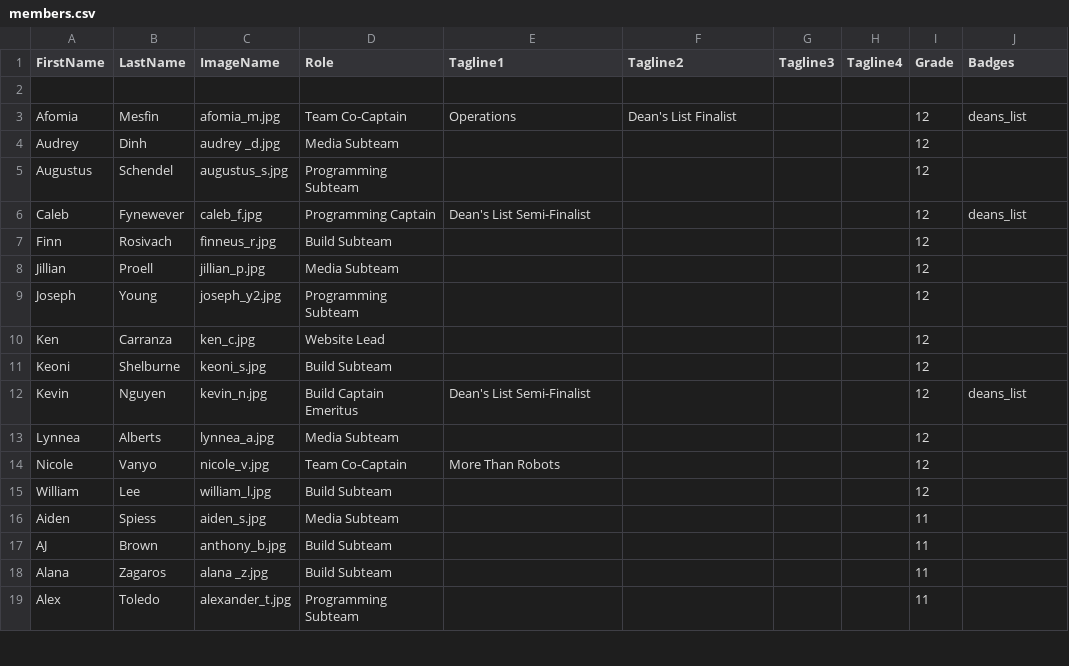
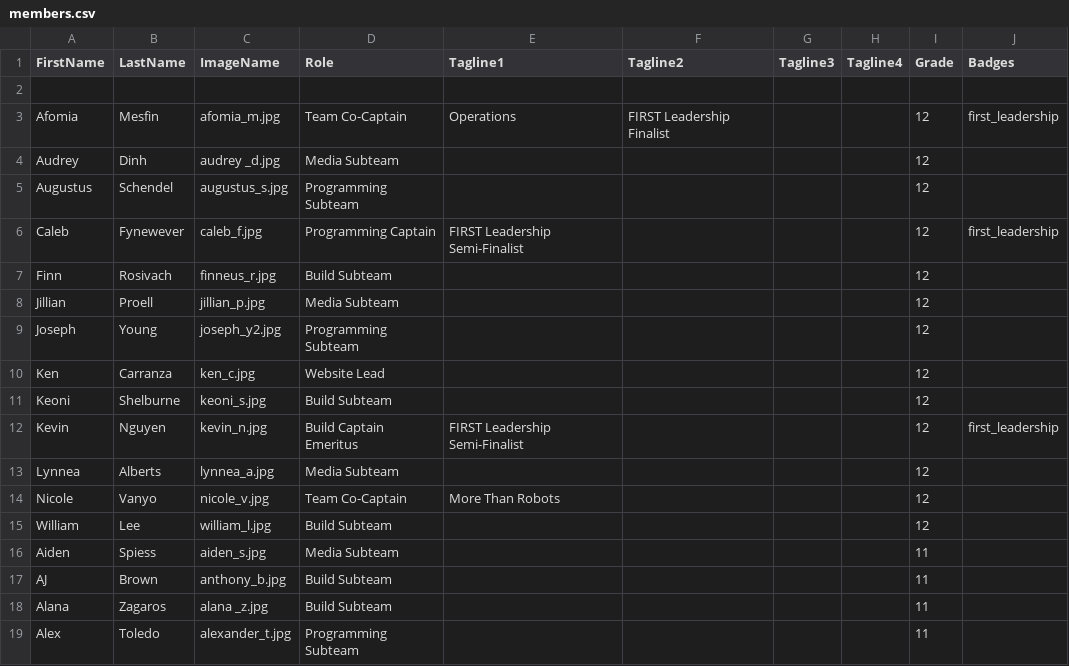
Before and after one commit to frc2052/frc2052.github.io, a CSV file: _data/members.csv, drawn as a sheet; only a part is shown.

Commit message:
Replaced Dean's List references with leadership award

```diff
--- a/_data/members.csv
+++ b/_data/members.csv
@@ -2,6 +2,6 @@ FirstName,LastName,ImageName,Role,Tagline1,Tagline2,Tagline3,Tagline4,Grade,Badg
 ,,,,,,,,,
-Afomia,Mesfin,afomia_m.jpg,Team Co-Captain,Operations,Dean's List Finalist,,,12,deans_list
+Afomia,Mesfin,afomia_m.jpg,Team Co-Captain,Operations,FIRST Leadership Finalist,,,12,first_leadership
 Audrey,Dinh,audrey _d.jpg,Media Subteam,,,,,12,
 Augustus,Schendel,augustus_s.jpg,Programming Subteam,,,,,12,
-Caleb,Fynewever,caleb_f.jpg,Programming Captain,Dean's List Semi-Finalist,,,,12,deans_list
+Caleb,Fynewever,caleb_f.jpg,Programming Captain,FIRST Leadership Semi-Finalist,,,,12,first_leadership
 Finn,Rosivach,finneus_r.jpg,Build Subteam,,,,,12,
@@ -11,3 +11,3 @@ Ken,Carranza,ken_c.jpg,Website Lead,,,,,12,
 Keoni,Shelburne,keoni_s.jpg,Build Subteam,,,,,12,
-Kevin,Nguyen,kevin_n.jpg,Build Captain Emeritus,Dean's List Semi-Finalist,,,,12,deans_list
+Kevin,Nguyen,kevin_n.jpg,Build Captain Emeritus,FIRST Leadership Semi-Finalist,,,,12,first_leadership
 Lynnea,Alberts,lynnea_a.jpg,Media Subteam,,,,,12,
```
Also changed, not shown: 9 other files.
